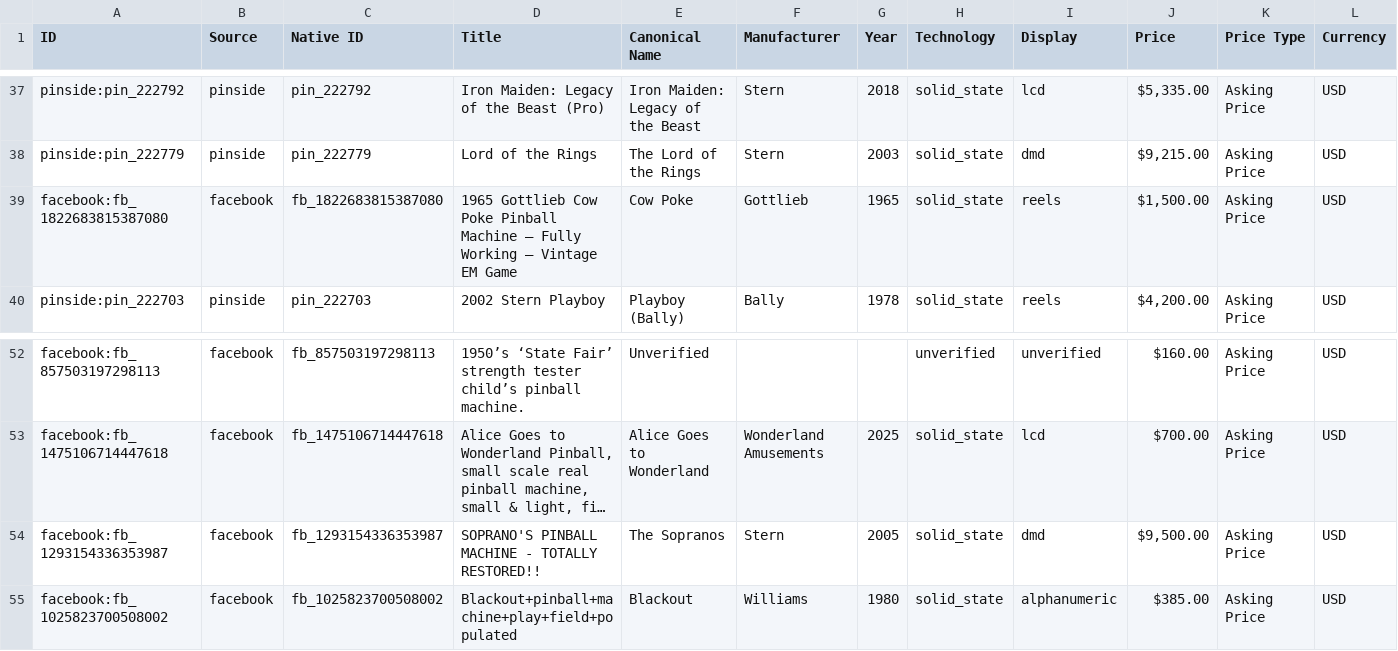
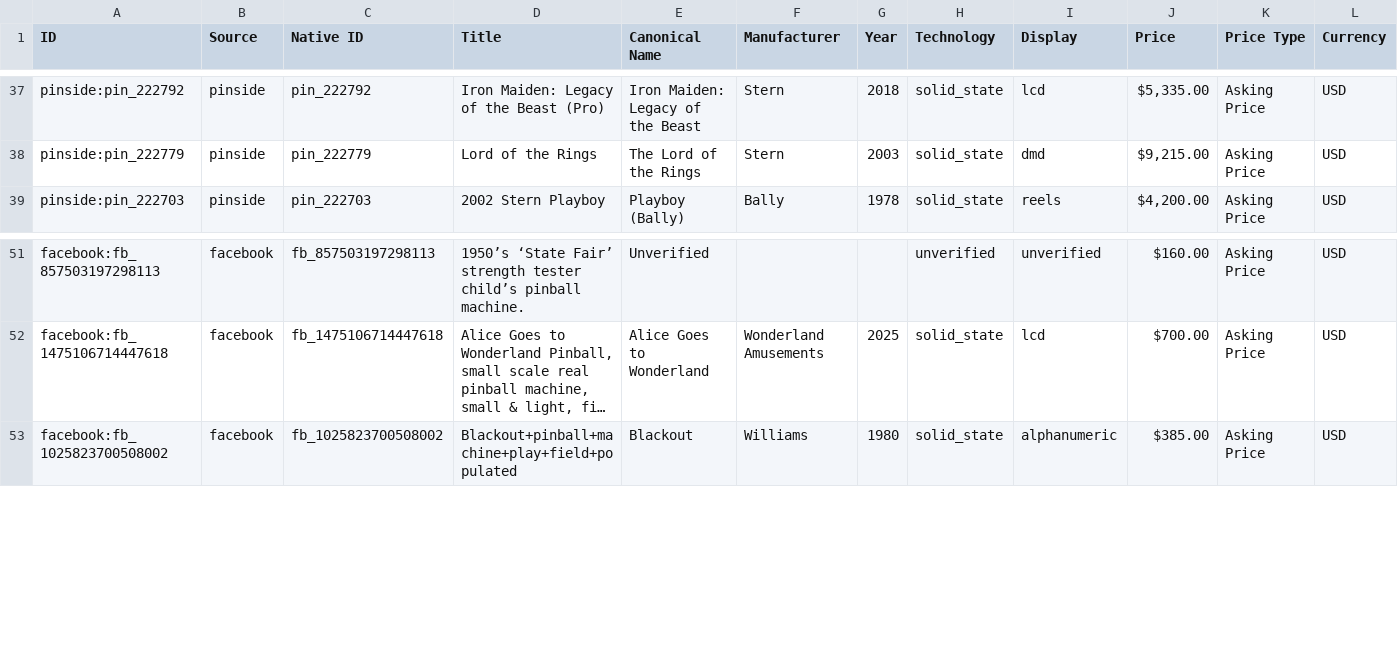
Before and after one commit to farmerboy772/farmerboy772.github.io, a CSV file: pinball_listings.csv, drawn as a sheet; only a part is shown, gaps mark what is left out; long unchanged cells end in …; rows hold the shown columns only; the diff names each change by its address in the sheet, - before the commit and + after, or states it on an @@ line.

Commit message:
Update pinball listings: 2026-11-01 10:43 CDT

```diff
--- a/pinball_listings.csv
+++ b/pinball_listings.csv
-row 39: facebook:fb_1822683815387080 | facebook | fb_1822683815387080 | 1965 Gottlieb Cow Poke Pinball Machine – Fully Working – Vintage EM Game | Cow Poke | Gottlieb | 1965 | solid_state | reels | $1,500.00 | Asking Price | USD
-row 54: facebook:fb_1293154336353987 | facebook | fb_1293154336353987 | SOPRANO'S PINBALL MACHINE - TOTALLY RESTORED!! | The Sopranos | Stern | 2005 | solid_state | dmd | $9,500.00 | Asking Price | USD
```
Also changed, not shown: 5 other files.
